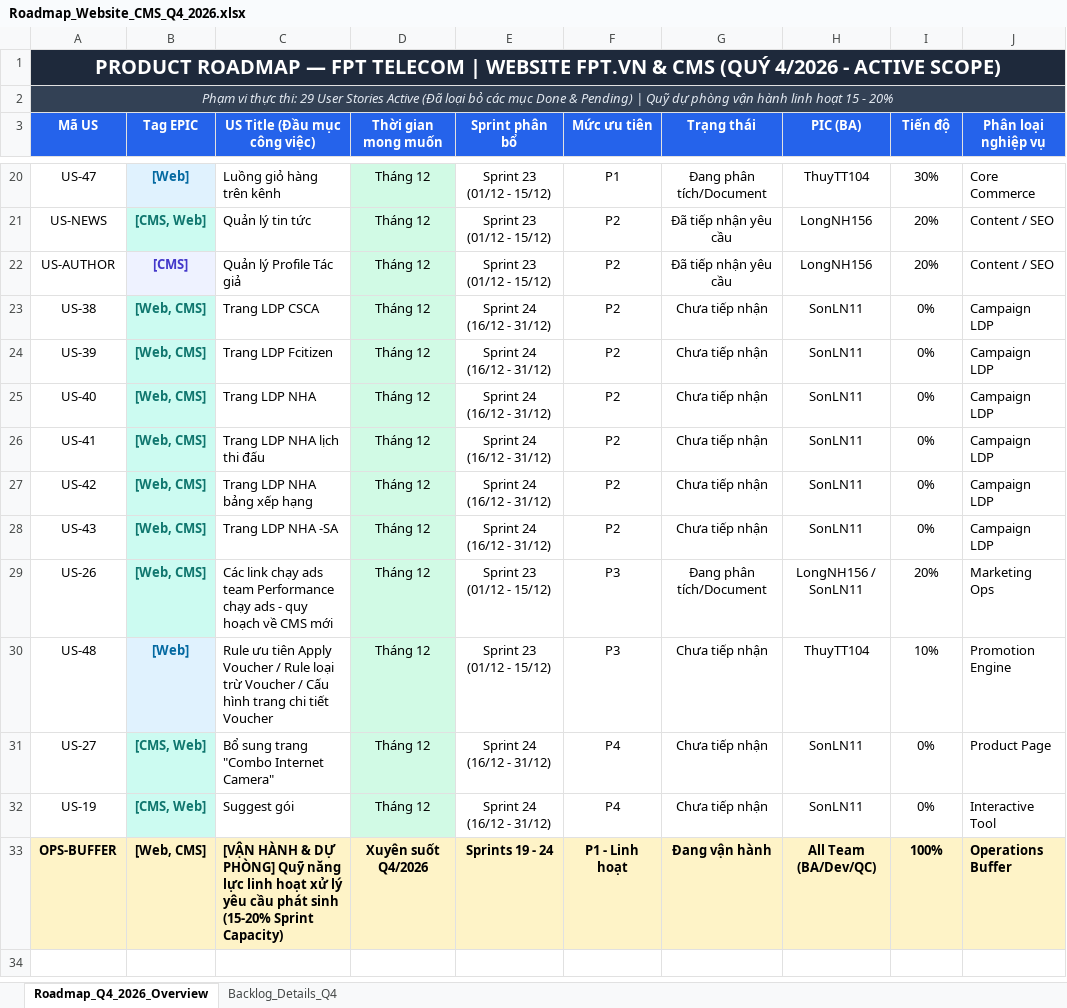
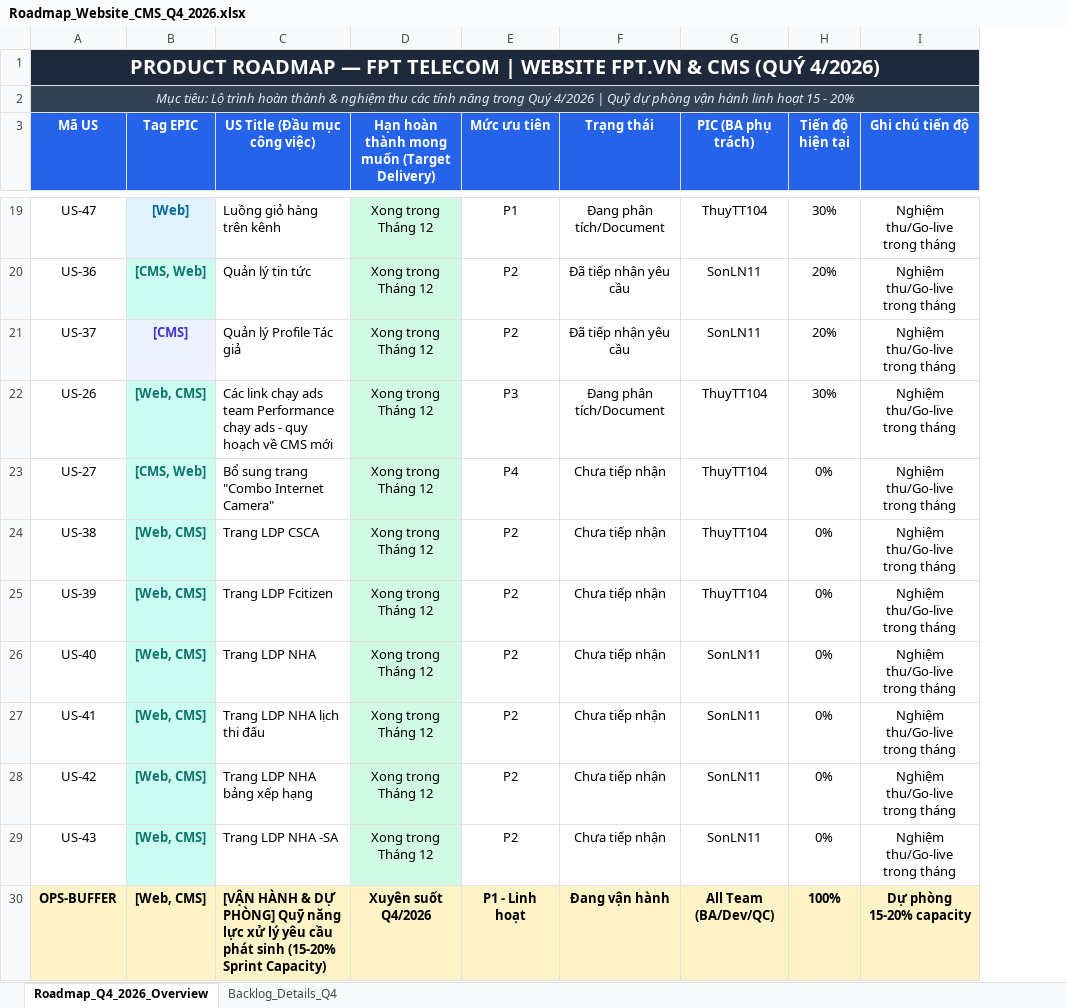
Before and after one commit to hathuy2706-BA/FPT, an Excel workbook: thuyttdoc/Roadmap_Website_CMS_Q4_2026.xlsx, sheet Roadmap_Q4_2026_Overview, drawn as a sheet; only a part is shown, gaps mark what is left out; values as stored, in another font and other column widths than the file's, no borders; removed rows and columns are numbered as before the commit, all else as after; the diff covers the shown part only; the diff names each change by its address in the sheet, - before the commit and + after, or states it on an @@ line.

Commit message:
feat(roadmap): cap nhat chinh xac PIC, deadline target delivery tung thang va bo text thua

```diff
--- a/thuyttdoc/Roadmap_Website_CMS_Q4_2026.xlsx (sheet Roadmap_Q4_2026_Overview)
+++ b/thuyttdoc/Roadmap_Website_CMS_Q4_2026.xlsx (sheet Roadmap_Q4_2026_Overview)
-column D (Thời gian mong muốn), rows 20-28: all Tháng 12; row 33: Xuyên suốt Q4/2026
-column E (Sprint phân bổ), rows 20-28: Sprint 23 (01/12 - 15/12) | Sprint 23 (01/12 - 15/12) | Sprint 23 (01/12 - 15/12) | Sprint 24 (16/12 - 31/12) | Sprint 24 (16/12 - 31/12) | Sprint 24 (16/12 - 31/12) | Sprint 24 (16/12 - 31/12) | Sprint 24 (16/12 - 31/12) | Sprint 24 (16/12 - 31/12); row 33: Sprints 19 - 24
+column D, row 3: Hạn hoàn thành mong muốn (Target Delivery); rows 19-21: all Xong trong Tháng 12; rows 24-30: Xong trong Tháng 12 | Xong trong Tháng 12 | Xong trong Tháng 12 | Xong trong Tháng 12 | Xong trong Tháng 12 | Xong trong Tháng 12 | Xuyên suốt Q4/2026
-column J (Phân loại nghiệp vụ), rows 20-28: Core Commerce | Content / SEO | Content / SEO | Campaign LDP | Campaign LDP | Campaign LDP | Campaign LDP | Campaign LDP | Campaign LDP; row 33: Operations Buffer
+column I (Ghi chú tiến độ), rows 19-21: all Nghiệm thu/Go-live trong tháng; rows 24-30: Nghiệm thu/Go-live trong tháng | Nghiệm thu/Go-live trong tháng | Nghiệm thu/Go-live trong tháng | Nghiệm thu/Go-live trong tháng | Nghiệm thu/Go-live trong tháng | Nghiệm thu/Go-live trong tháng | Dự phòng 15-20% capacity
-A1 (Mã US): …CMS (QUÝ 4/2026 - ACTIVE SCOPE)
+A1 (Mã US): …CMS (QUÝ 4/2026)
-A2 (Mã US): Phạm vi thực thi: 29 User Stories Active (Đã loại bỏ các mục Done & Pending) | Quỹ…
+A2 (Mã US): Mục tiêu: Lộ trình hoàn thành & nghiệm thu các tính năng trong Quý 4/2026 | Quỹ…
-G3: PIC (BA)
+G3: PIC (BA phụ trách)
-H3: Tiến độ
+H3: Tiến độ hiện tại
-A20 (Mã US): US-NEWS
+A20 (Mã US): US-36
-G20:G21 (PIC (BA phụ trách)): LongNH156
+G20:G21 (PIC (BA phụ trách)): SonLN11
-A21 (Mã US): US-AUTHOR
+A21 (Mã US): US-37
+row 22: US-26 | [Web, CMS] | Các link chạy ads team Performance chạy ads - quy hoạch về CMS mới | Xong trong Tháng 12 | P3 | Đang phân tích/Document | ThuyTT104 | 30% | Nghiệm thu/Go-live trong tháng
+row 23: US-27 | [CMS, Web] | Bổ sung trang "Combo Internet Camera" | Xong trong Tháng 12 | P4 | Chưa tiếp nhận | ThuyTT104 | 0% | Nghiệm thu/Go-live trong tháng
-G24:G25 (PIC (BA phụ trách)): SonLN11
+G24:G25 (PIC (BA phụ trách)): ThuyTT104
-row 29: US-26 | [Web, CMS] | Các link chạy ads team Performance chạy ads - quy hoạch về CMS mới | Tháng 12 | Sprint 23 (01/12 - 15/12) | P3 | Đang phân tích/Document | LongNH156 / SonLN11 | 20% | Marketing Ops
-row 30: US-48 | [Web] | Rule ưu tiên Apply Voucher / Rule loại trừ Voucher / Cấu hình trang chi tiết Voucher | Tháng 12 | Sprint 23 (01/12 - 15/12) | P3 | Chưa tiếp nhận | ThuyTT104 | 10% | Promotion Engine
-row 31: US-27 | [CMS, Web] | Bổ sung trang "Combo Internet Camera" | Tháng 12 | Sprint 24 (16/12 - 31/12) | P4 | Chưa tiếp nhận | SonLN11 | 0% | Product Page
-row 32: US-19 | [CMS, Web] | Suggest gói | Tháng 12 | Sprint 24 (16/12 - 31/12) | P4 | Chưa tiếp nhận | SonLN11 | 0% | Interactive Tool
-C30 (US Title (Đầu mục công việc)): …năng lực linh hoạt xử lý…
+C30 (US Title (Đầu mục công việc)): …năng lực xử lý…
```
Also changed, not shown: 6 added rows, 7 removed rows, 15 edited cells and cell formats elsewhere in this sheet, sheet Backlog_Details_Q4, 2 other files.
